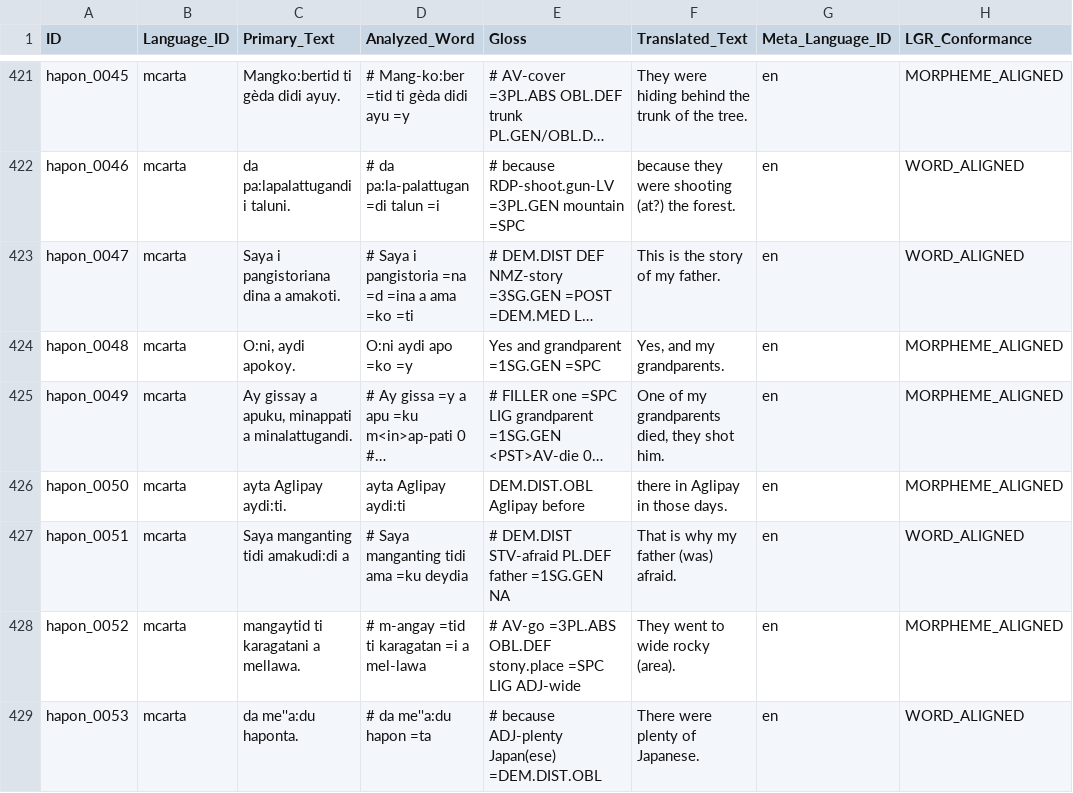
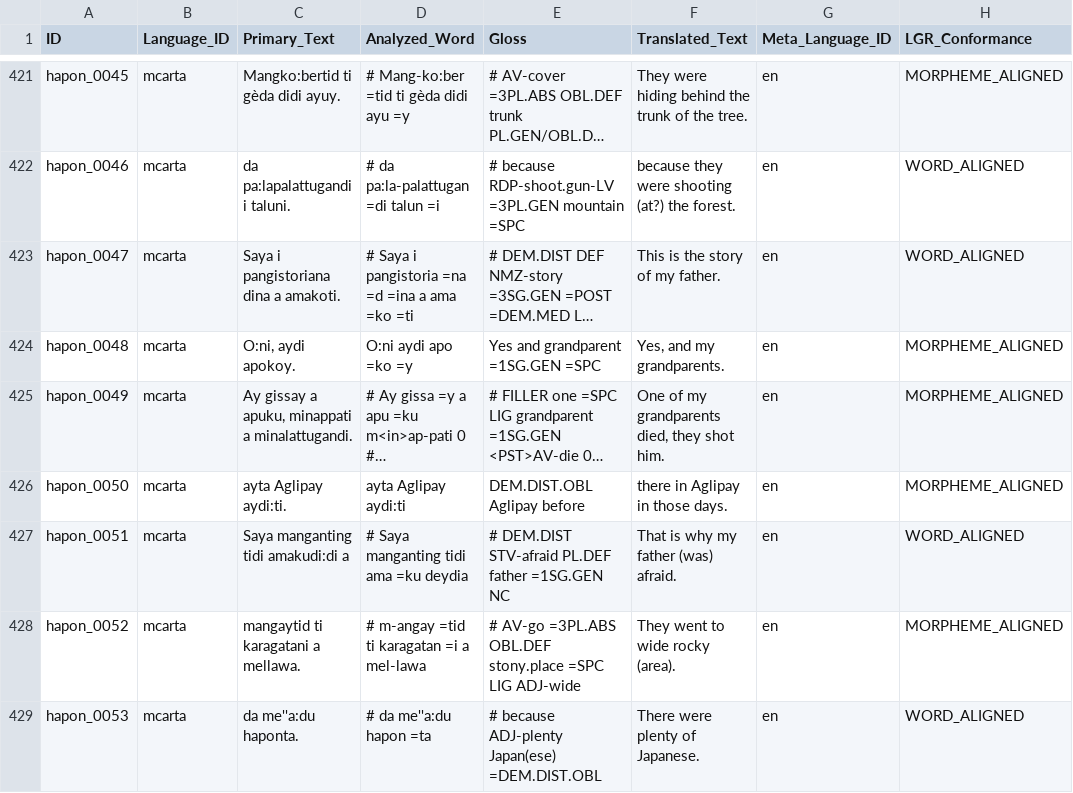
Before and after one commit to Multi-CAST/mcarta, a CSV file: cldf/utterances.csv, drawn as a sheet; only a part is shown, gaps mark what is left out; long unchanged cells end in …; the diff names each change by its address in the sheet, - before the commit and + after, or states it on an @@ line.

```diff
--- a/cldf/utterances.csv
+++ b/cldf/utterances.csv
-E427 (Gloss): …father =1SG.GEN NA
+E427 (Gloss): …father =1SG.GEN NC
```
Also changed, not shown: cldf/texts.csv, 28 other files.
